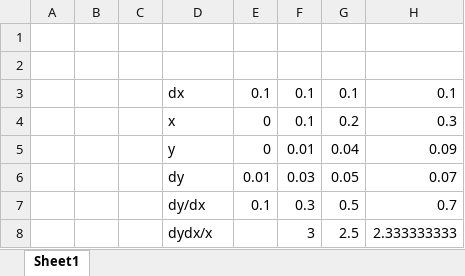
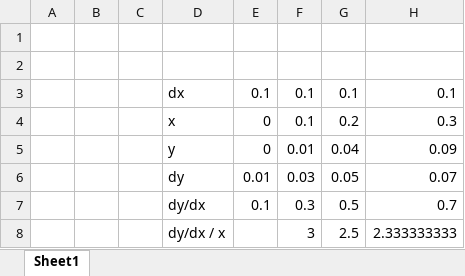
Before and after one commit to arf-themascoteers/diff_calculus, an Excel workbook: diff.xlsx, sheet Sheet1, drawn as a sheet; only a part is shown; values as stored, in another font and other column widths than the file's, no borders; the diff names each change by its address in the sheet, - before the commit and + after, or states it on an @@ line.

Commit message:
Done

```diff
--- a/diff.xlsx (sheet Sheet1)
+++ b/diff.xlsx (sheet Sheet1)
-D8: dydx/x
+D8: dy/dx / x
```
